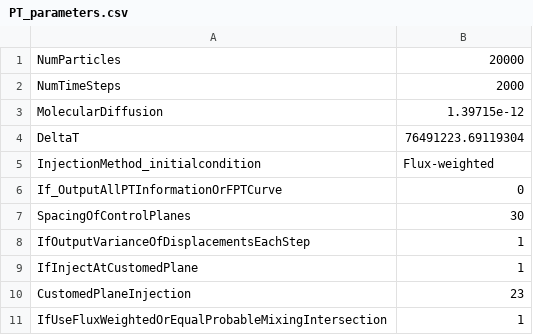
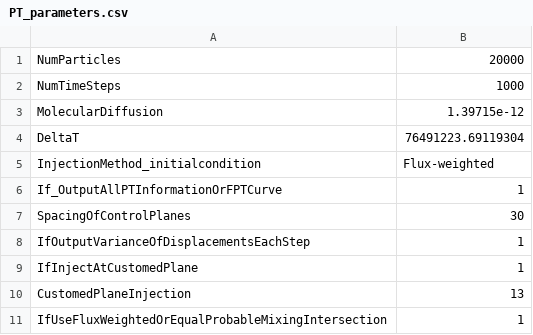
Before and after one commit to qq1012510777/cuDFNsys, a CSV file: bin/PT_parameters.csv, drawn as a sheet.

```diff
--- a/bin/PT_parameters.csv
+++ b/bin/PT_parameters.csv
@@ -1,3 +1,3 @@
 NumParticles,20000,
-NumTimeSteps,2000,
+NumTimeSteps,1000,
 MolecularDiffusion,1.39715e-12,
@@ -5,3 +5,3 @@ DeltaT, 76491223.69119304,
 InjectionMethod_initialcondition,Flux-weighted,
-If_OutputAllPTInformationOrFPTCurve, 0,
+If_OutputAllPTInformationOrFPTCurve, 1,
 SpacingOfControlPlanes, 30,
@@ -9,3 +9,3 @@ IfOutputVarianceOfDisplacementsEachStep, 1,
 IfInjectAtCustomedPlane, 1,
-CustomedPlaneInjection, 23,
+CustomedPlaneInjection, 13,
 IfUseFluxWeightedOrEqualProbableMixingIntersection, 1,
```
Also changed, not shown: QuickStartGuide/InputParametersForStochasticDFN.csv, bin/InputParametersForStochasticDFN.csv, 11 other files.
